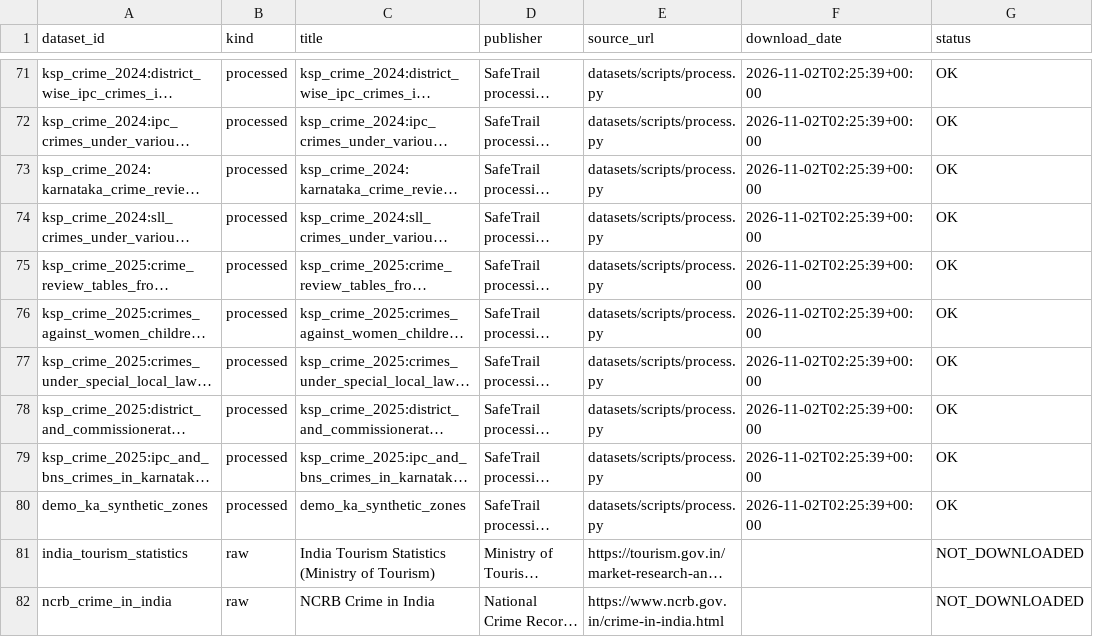
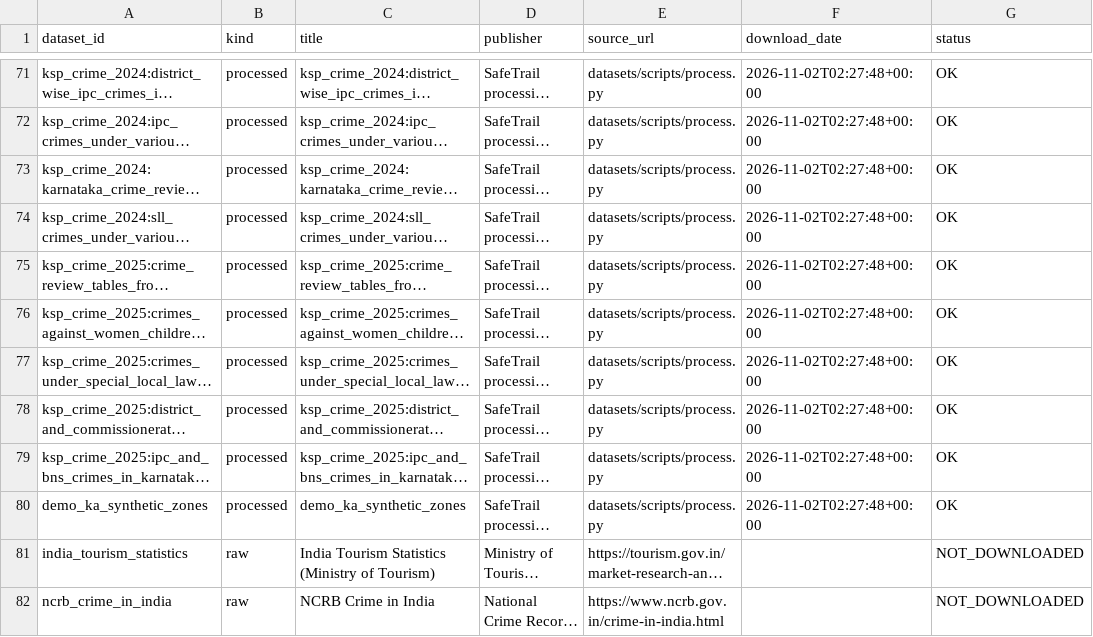
Before and after one commit to nvaltryek-001/Tourist-Safety-monitoring-system, a CSV file: datasets/dataset_manifest.csv, drawn as a sheet; only a part is shown, gaps mark what is left out; long unchanged cells end in …; the diff covers the shown part only; the diff names each change by its address in the sheet, - before the commit and + after, or states it on an @@ line.

```diff
--- a/datasets/dataset_manifest.csv
+++ b/datasets/dataset_manifest.csv
-F71:F80 (download_date): 2026-11-02T02:25:39+00:00
+F71:F80 (download_date): 2026-11-02T02:27:48+00:00
```
Also changed, not shown: 27 edited cells elsewhere in this file, 2 other files.
